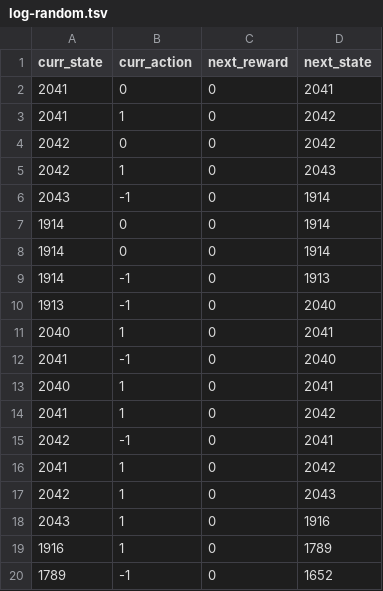
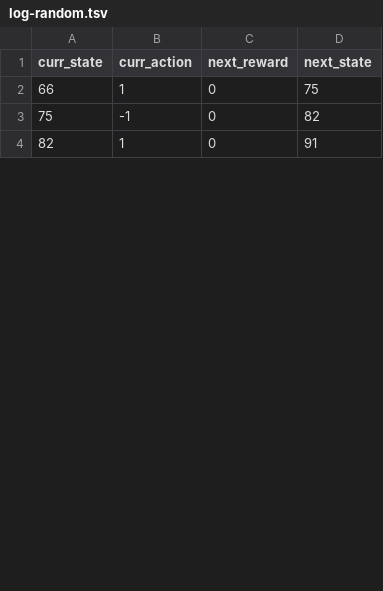
Before and after one commit to g-poklitar/D704-HW, a TSV file: log-random.tsv, drawn as a sheet; only a part is shown; the diff covers the shown part only.

```diff
--- a/log-random.tsv
+++ b/log-random.tsv
@@ -1,20 +1,4 @@
 curr_state	curr_action	next_reward	next_state
-2041	0	0	2041
-2041	1	0	2042
-2042	0	0	2042
-2042	1	0	2043
-2043	-1	0	1914
-1914	0	0	1914
-1914	0	0	1914
-1914	-1	0	1913
-1913	-1	0	2040
-2040	1	0	2041
-2041	-1	0	2040
-2040	1	0	2041
-2041	1	0	2042
-2042	-1	0	2041
-2041	1	0	2042
-2042	1	0	2043
-2043	1	0	1916
-1916	1	0	1789
-1789	-1	0	1652
+66	1	0	75
+75	-1	0	82
+82	1	0	91
```
Also changed, not shown: 22 added rows, 6 removed rows and 14 edited cells elsewhere in this file, policy-greedy.tsv, q-random.tsv, 2 other files.
